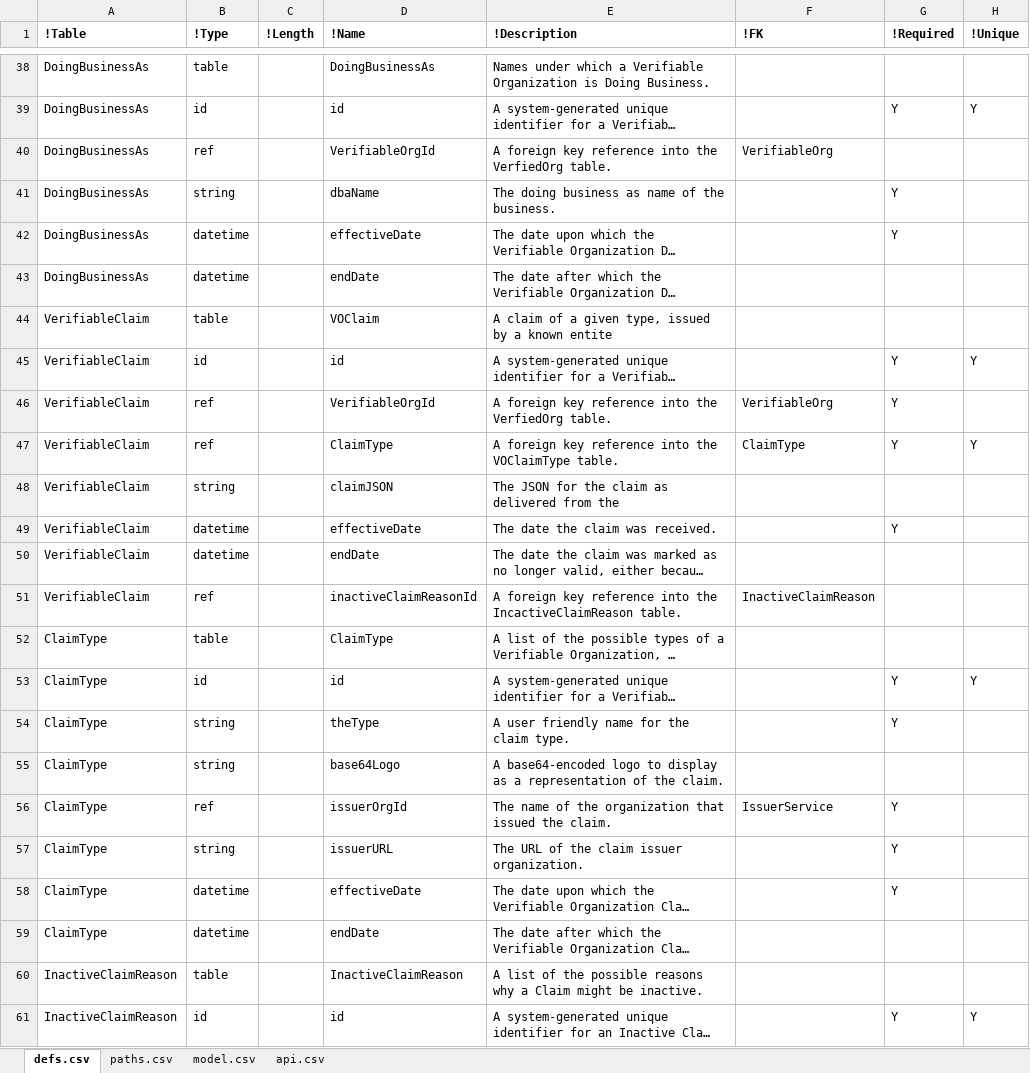
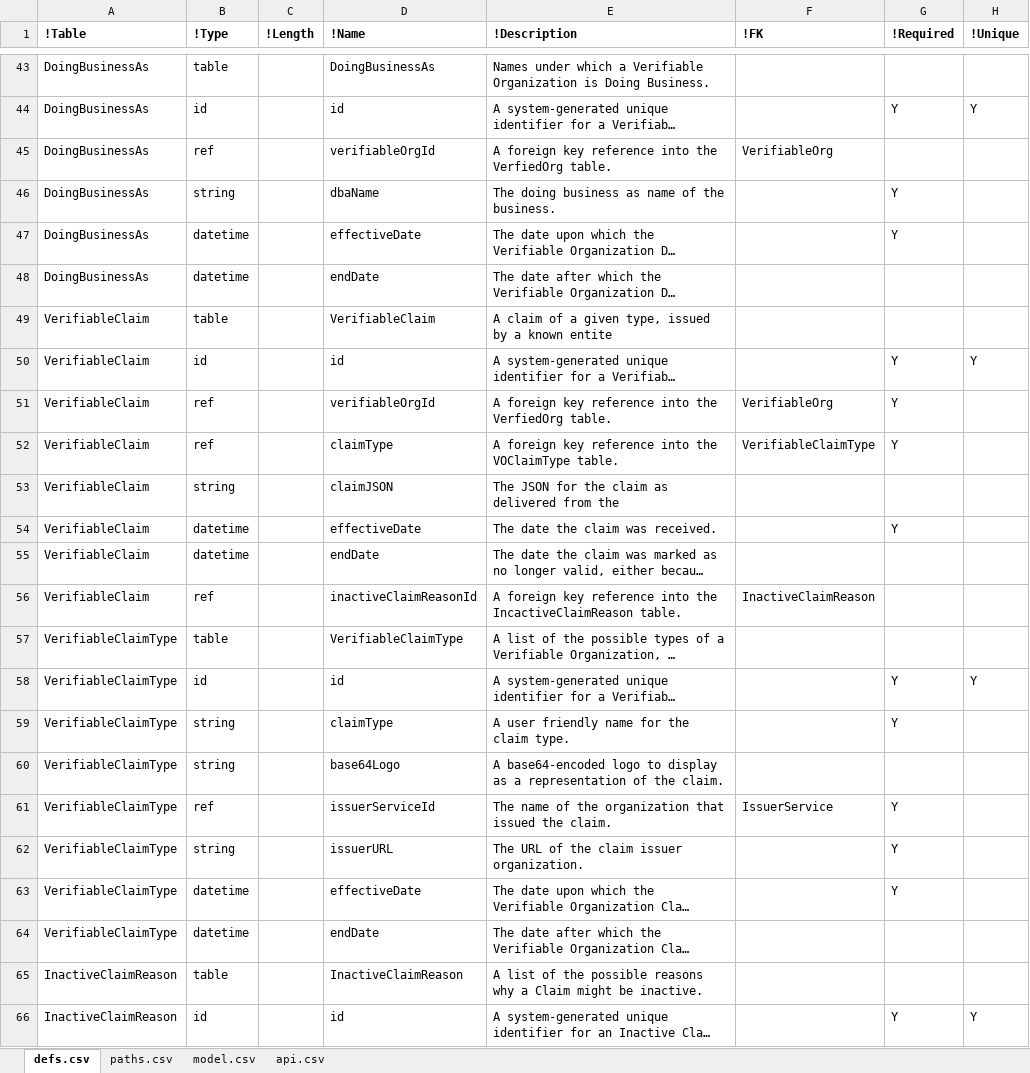
Before and after one commit to bcgov/TheOrgBook, an Excel workbook: APISpec/in/TOBSwagger.xlsm, sheet defs.csv, drawn as a sheet; only a part is shown, gaps mark what is left out; long unchanged cells end in …; values as stored, in another font and other column widths than the file's, no borders; table styles not drawn; addresses are those after the commit; the diff covers the shown part only; the diff names each change by its address in the sheet, - before the commit and + after, or states it on an @@ line.

```diff
--- a/APISpec/in/TOBSwagger.xlsm (sheet defs.csv)
+++ b/APISpec/in/TOBSwagger.xlsm (sheet defs.csv)
-D45 (!Name): VerifiableOrgId
+D45 (!Name): verifiableOrgId
-D49 (!Name): VOClaim
+D49 (!Name): VerifiableClaim
-D51 (!Name): VerifiableOrgId
+D51 (!Name): verifiableOrgId
-D52 (!Name): ClaimType
+D52 (!Name): claimType
-F52 (!FK): ClaimType
+F52 (!FK): VerifiableClaimType
-H52 (!Unique): Y
+H52 (!Unique): (empty)
-A57:A64 (!Table): ClaimType
+A57:A64 (!Table): VerifiableClaimType
-D57 (!Name): ClaimType
+D57 (!Name): VerifiableClaimType
-D59 (!Name): theType
+D59 (!Name): claimType
-D61 (!Name): issuerOrgId
+D61 (!Name): issuerServiceId
```
Also changed, not shown: 5 added rows and 14 edited cells elsewhere in this sheet, sheet paths.csv, hidden cells, 49 other files.
